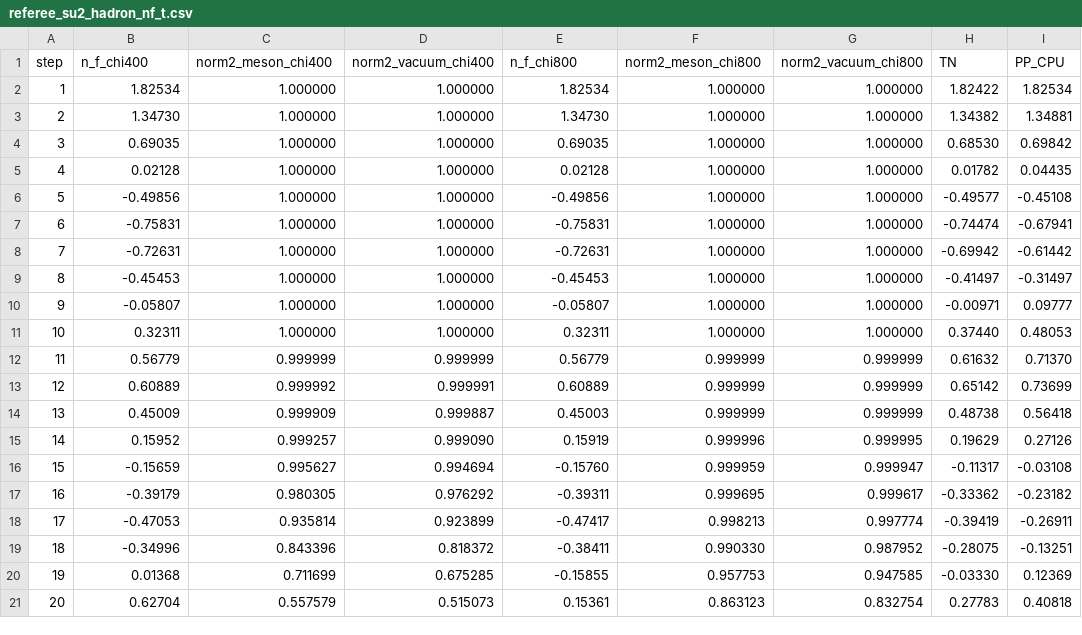
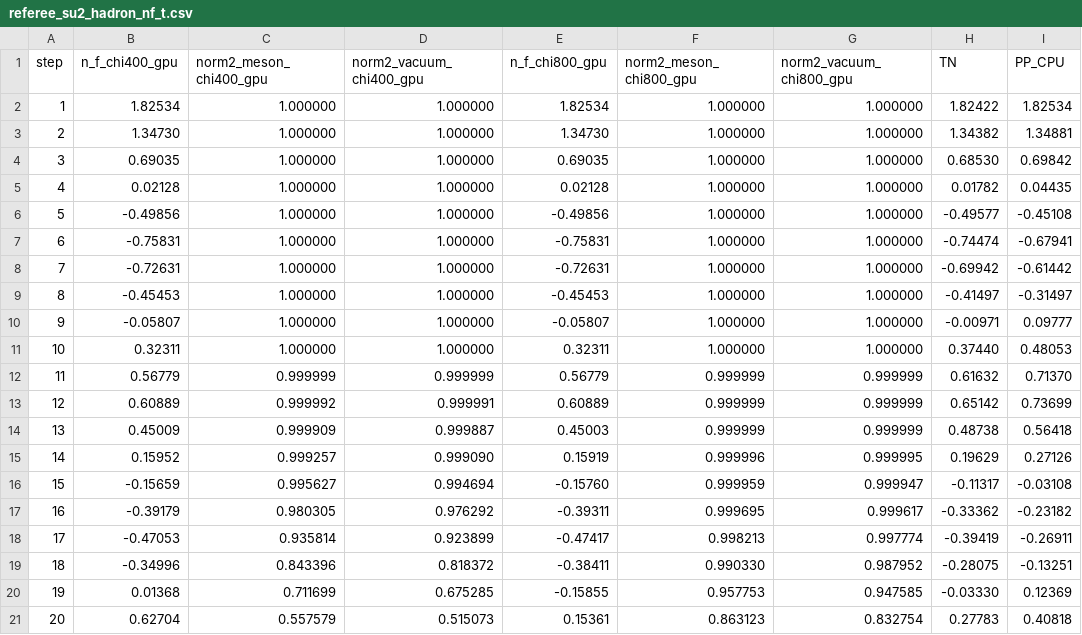
Before and after one commit to ThisIsBarney/quantx, a CSV file: docs/referee_su2_hadron_nf_t.csv, drawn as a sheet; only a part is shown; the diff names each change by its address in the sheet, - before the commit and + after, or states it on an @@ line.

```diff
--- a/docs/referee_su2_hadron_nf_t.csv
+++ b/docs/referee_su2_hadron_nf_t.csv
-B1: n_f_chi400
+B1: n_f_chi400_gpu
-C1: norm2_meson_chi400
+C1: norm2_meson_chi400_gpu
-D1: norm2_vacuum_chi400
+D1: norm2_vacuum_chi400_gpu
-E1: n_f_chi800
+E1: n_f_chi800_gpu
-F1: norm2_meson_chi800
+F1: norm2_meson_chi800_gpu
-G1: norm2_vacuum_chi800
+G1: norm2_vacuum_chi800_gpu
```
Also changed, not shown: 4 other files.
